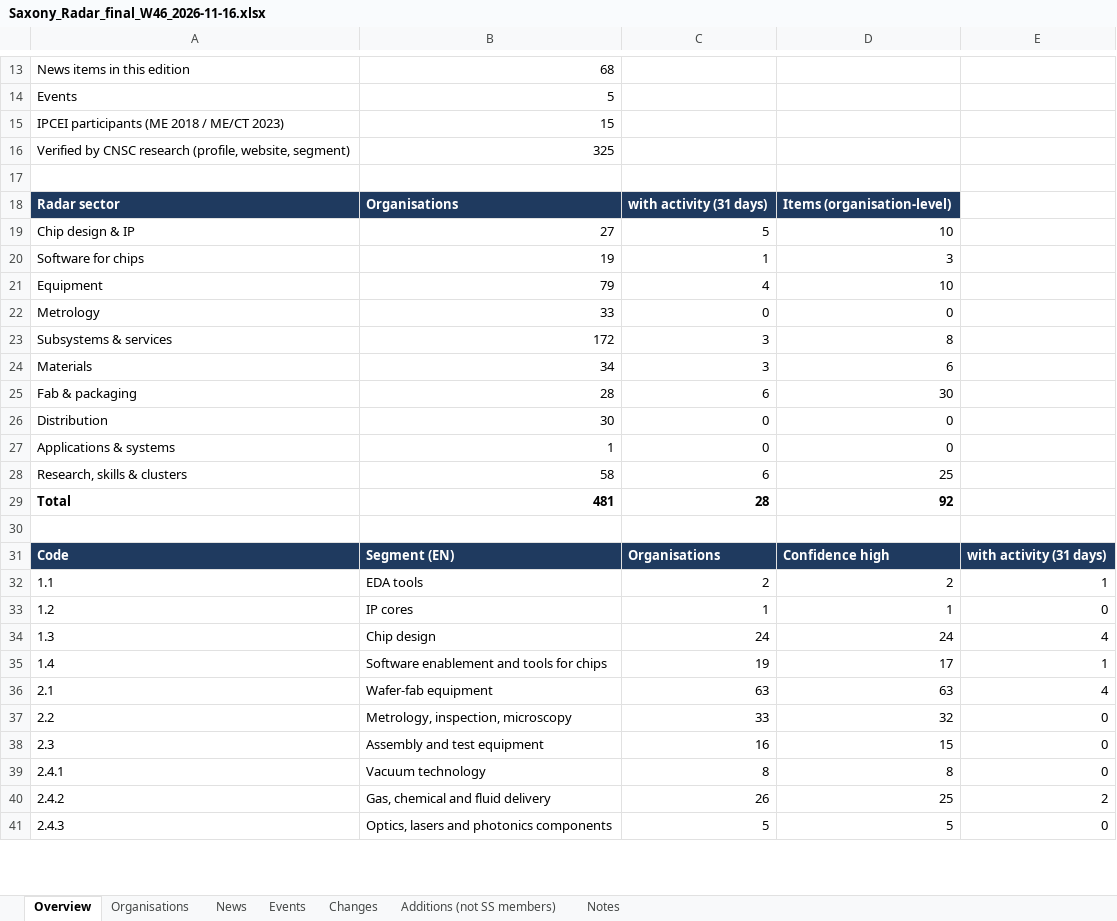
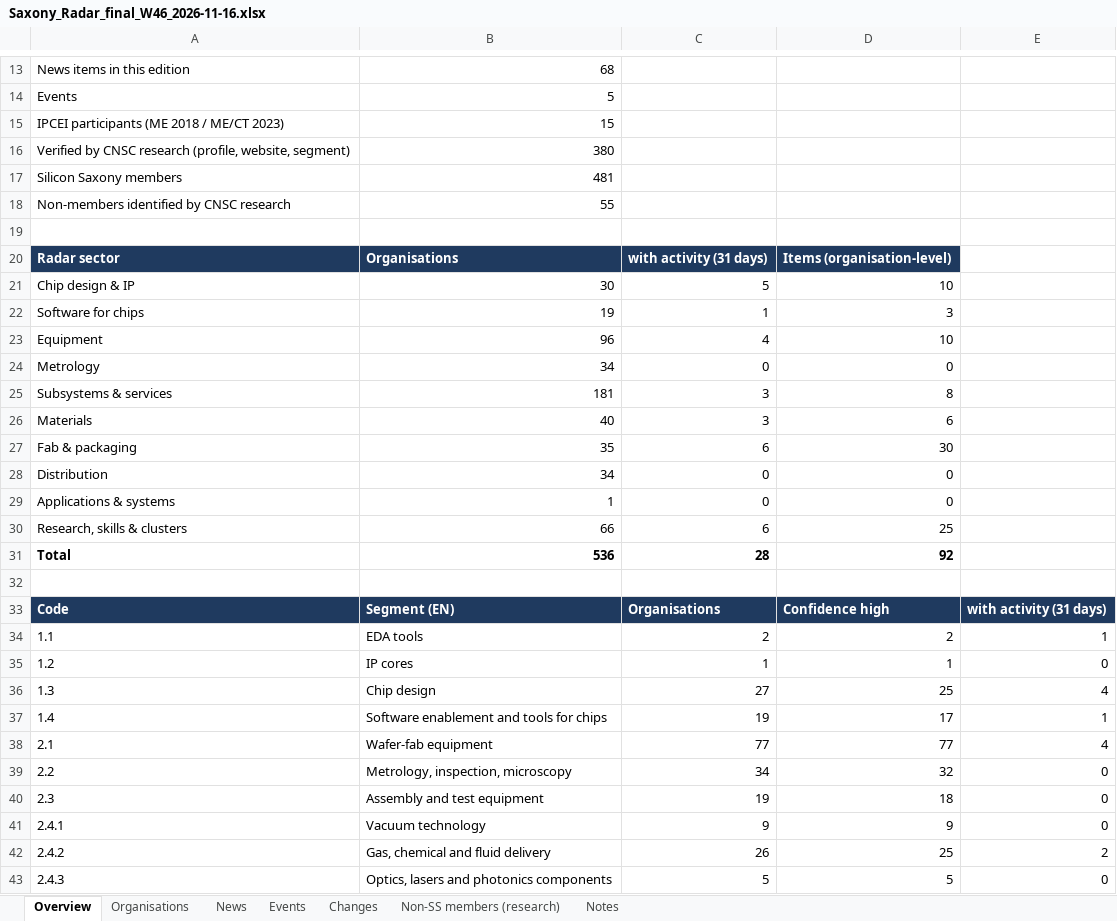
Before and after one commit to smarterinstruments/Saxony-Radar, an Excel workbook: data/Saxony_Radar_final_W46_2026-11-16.xlsx, sheet Overview, drawn as a sheet; only a part is shown, gaps mark what is left out; values as stored, in another font and other column widths than the file's, no borders; addresses are those after the commit; the diff covers the shown part only; the diff names each change by its address in the sheet, - before the commit and + after, or states it on an @@ line.

```diff
--- a/data/Saxony_Radar_final_W46_2026-11-16.xlsx (sheet Overview)
+++ b/data/Saxony_Radar_final_W46_2026-11-16.xlsx (sheet Overview)
-sheet tab: Additions (not SS members)
+sheet tab: Non-SS members (research)
-B16: 325
+B16: 380
+row 17: Silicon Saxony members | 481
+row 18: Non-members identified by CNSC research | 55
-B21: 27
+B21: 30
-B23: 79
+B23: 96
-B24: 33
+B24: 34
-B25: 172
+B25: 181
-B26: 34
+B26: 40
-B27: 28
+B27: 35
-B28: 30
+B28: 34
-B30: 58
+B30: 66
-B31: 481
+B31: 536
-C36: 24
+C36: 27
-D36: 24
+D36: 25
-C38: 63
+C38: 77
-D38: 63
+D38: 77
-C39: 33
+C39: 34
-C40: 16
+C40: 19
-D40: 15
+D40: 18
-C41: 8
+C41: 9
-D41: 8
+D41: 9
```
Also changed, not shown: 1 added row and 26 edited cells elsewhere in this sheet, sheet Organisations, sheet Non-SS members (research), sheet Notes, formulas that keep their value, 5 other files.
